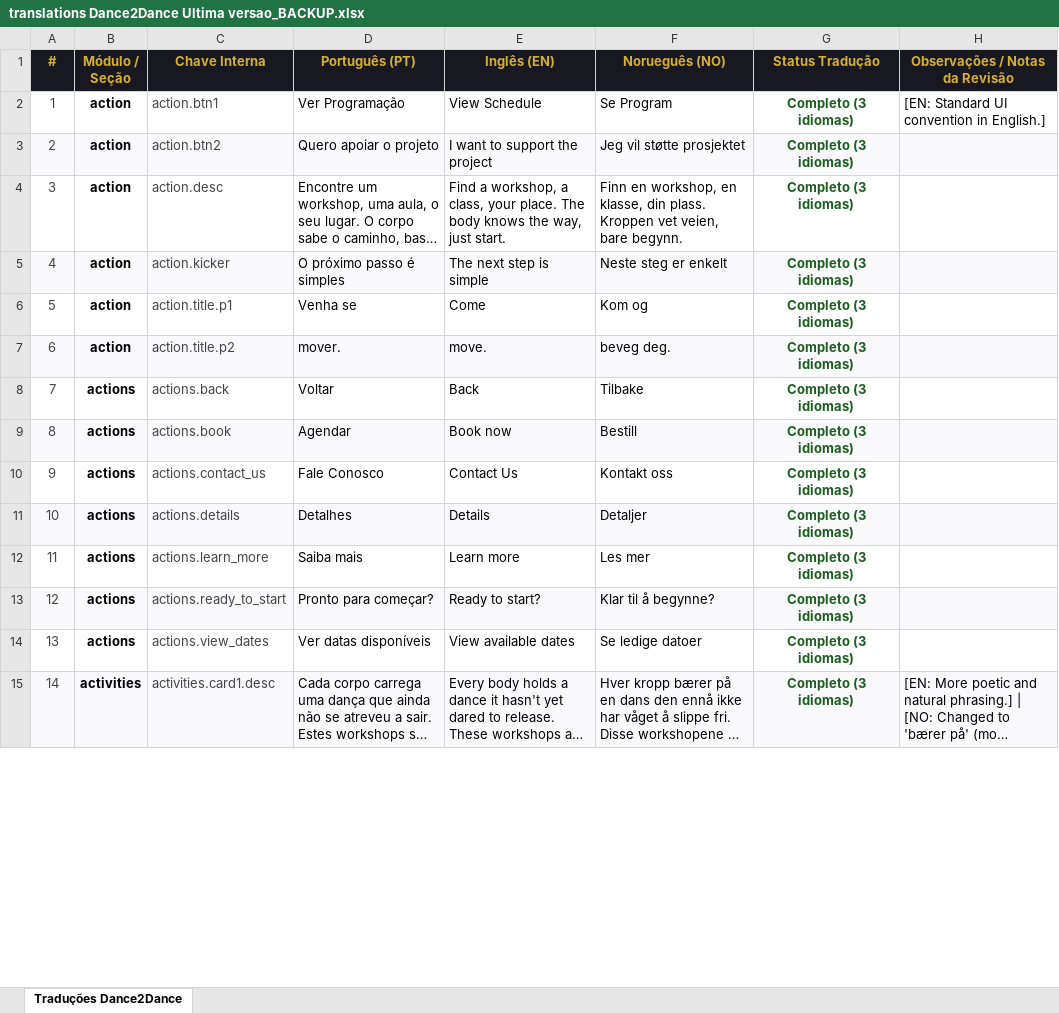
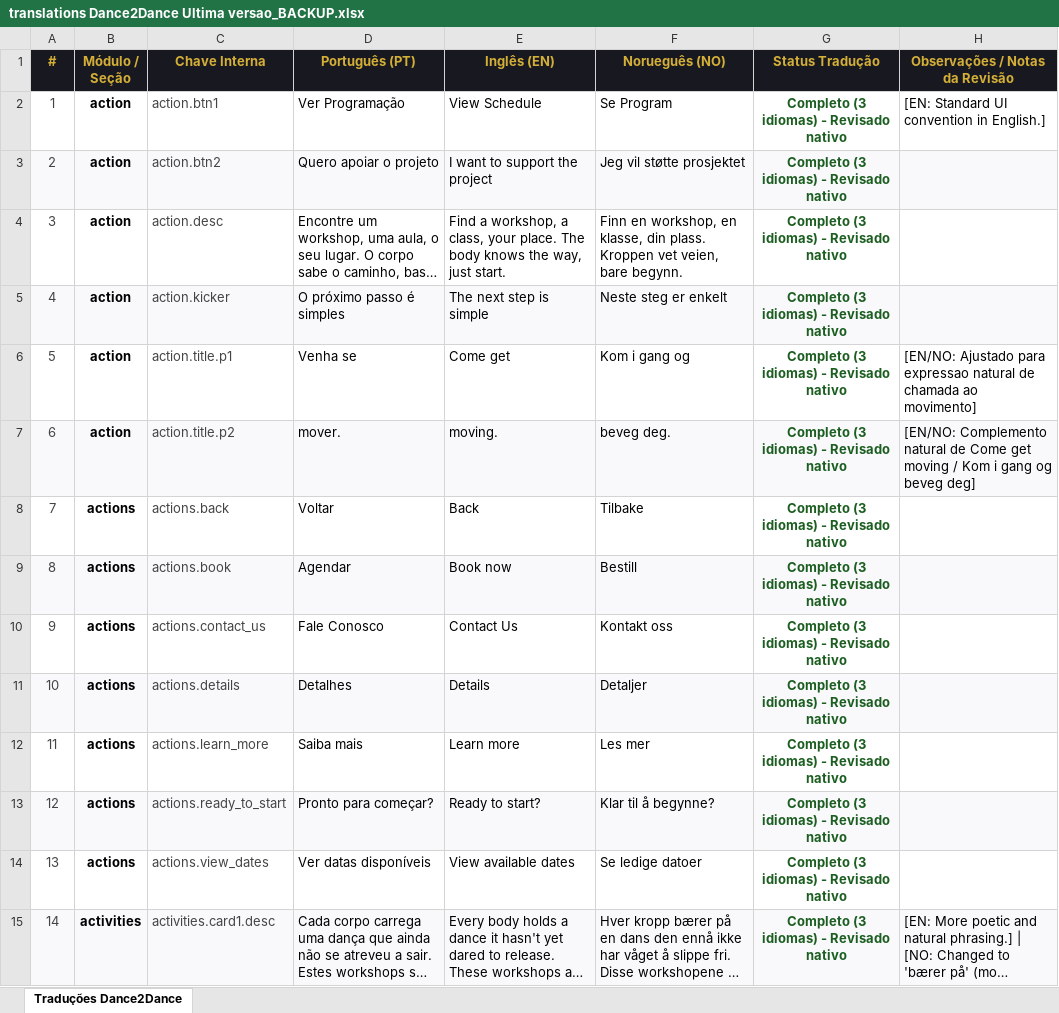
Before and after one commit to Mahendraswaha/dance2dance-website, an Excel workbook: translations Dance2Dance Ultima versao_BACKUP.xlsx, sheet Traduções Dance2Dance, drawn as a sheet; only a part is shown; long unchanged cells end in …; values as stored, in another font and other column widths than the file's, no borders; charts and pictures not drawn; the diff covers the shown part only; the diff names each change by its address in the sheet, - before the commit and + after, or states it on an @@ line.

```diff
--- a/translations Dance2Dance Ultima versao_BACKUP.xlsx (sheet Traduções Dance2Dance)
+++ b/translations Dance2Dance Ultima versao_BACKUP.xlsx (sheet Traduções Dance2Dance)
-G2:G15 (Status Tradução): Completo (3 idiomas)
+G2:G15 (Status Tradução): Completo (3 idiomas) - Revisado nativo
-E6 (Inglês (EN)): Come
+E6 (Inglês (EN)): Come get
-F6 (Norueguês (NO)): Kom og
+F6 (Norueguês (NO)): Kom i gang og
-H6 (Observações / Notas da Revisão): (empty)
+H6 (Observações / Notas da Revisão): [EN/NO: Ajustado para expressao natural de chamada ao movimento]
-E7 (Inglês (EN)): move.
+E7 (Inglês (EN)): moving.
-H7 (Observações / Notas da Revisão): (empty)
+H7 (Observações / Notas da Revisão): [EN/NO: Complemento natural de Come get moving / Kom i gang og beveg deg]
```
Also changed, not shown: 88 added rows and 1096 edited cells elsewhere in this sheet, charts or pictures, translations Dance2Dance Ultima versao.xlsx, 7 other files.
